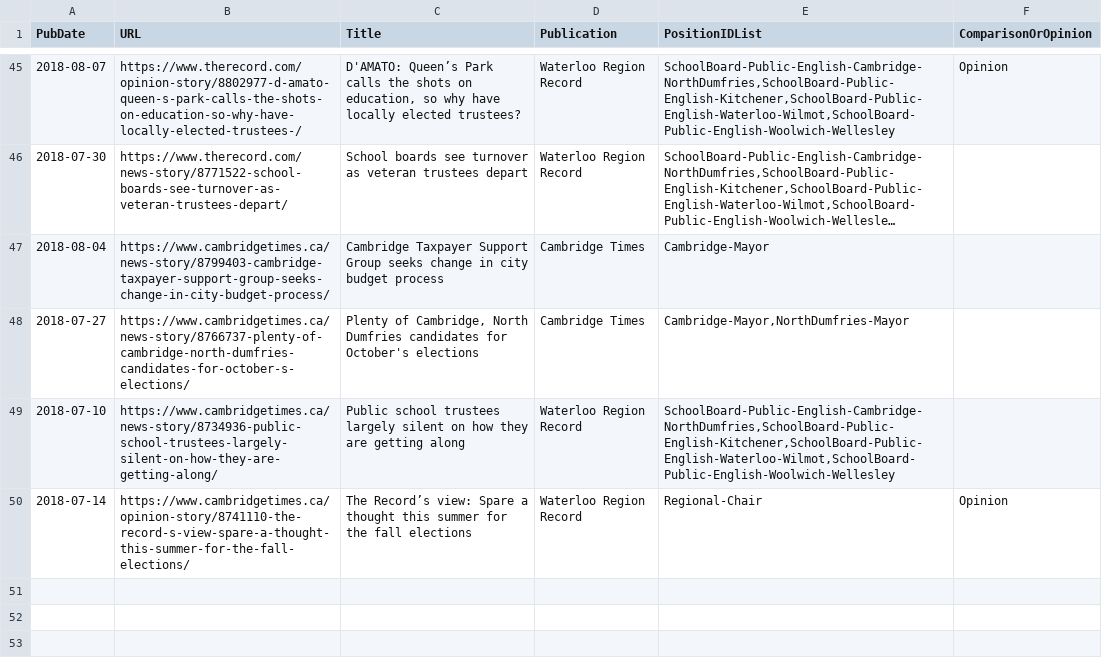
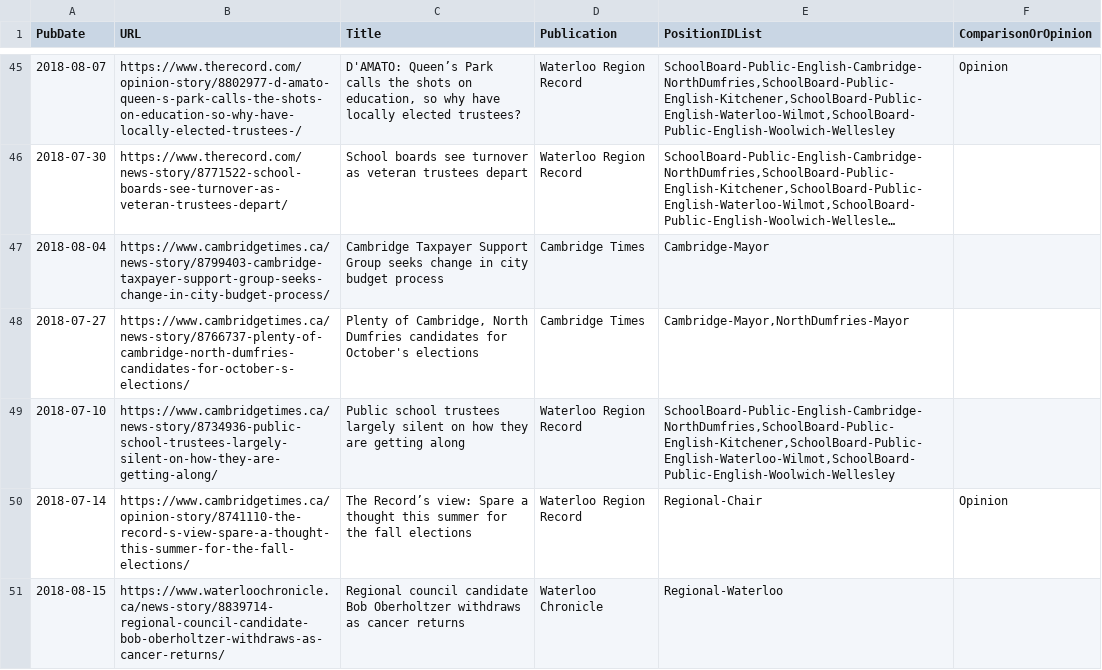
Before and after one commit to CivicTechWR/WRvotes, a CSV file: docs/_data/sync/media.csv, drawn as a sheet; only a part is shown, gaps mark what is left out; long unchanged cells end in …; the diff names each change by its address in the sheet, - before the commit and + after, or states it on an @@ line.

Commit message:
Update Jay Aissa information; note Bob Oberholtzer's withdrawal

```diff
--- a/docs/_data/sync/media.csv
+++ b/docs/_data/sync/media.csv
+row 51: 2018-08-15 | https://www.waterloochronicle.ca/news-story/8839714-regional-council-candidate-bob-oberholtzer-withdraws-as-cancer-returns/ | Regional council candidate Bob Oberholtzer withdraws as cancer returns | Waterloo Chronicle | Regional-Waterloo
```
Also changed, not shown: docs/_data/sync/nominees.csv.
